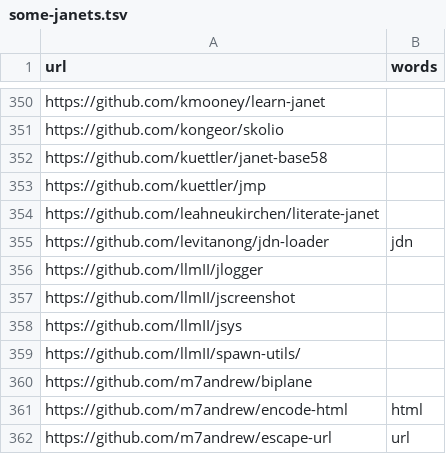
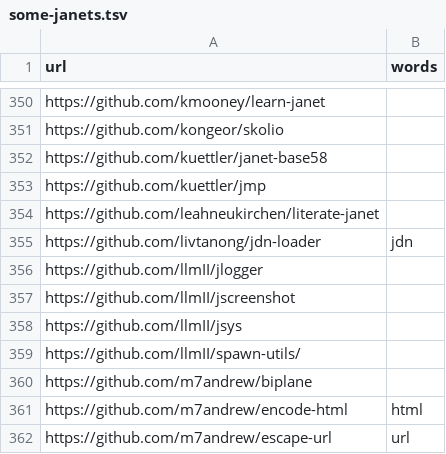
Before and after one commit to sogaiu/grep-some-janets, a TSV file: some-janets.tsv, drawn as a sheet; only a part is shown, gaps mark what is left out.

Commit message:
Tweak url

```diff
--- a/some-janets.tsv
+++ b/some-janets.tsv
@@ -354,3 +354,3 @@ https://github.com/kuettler/jmp
 https://github.com/leahneukirchen/literate-janet	
-https://github.com/levitanong/jdn-loader	jdn
+https://github.com/livtanong/jdn-loader	jdn
 https://github.com/llmII/jlogger	
```
